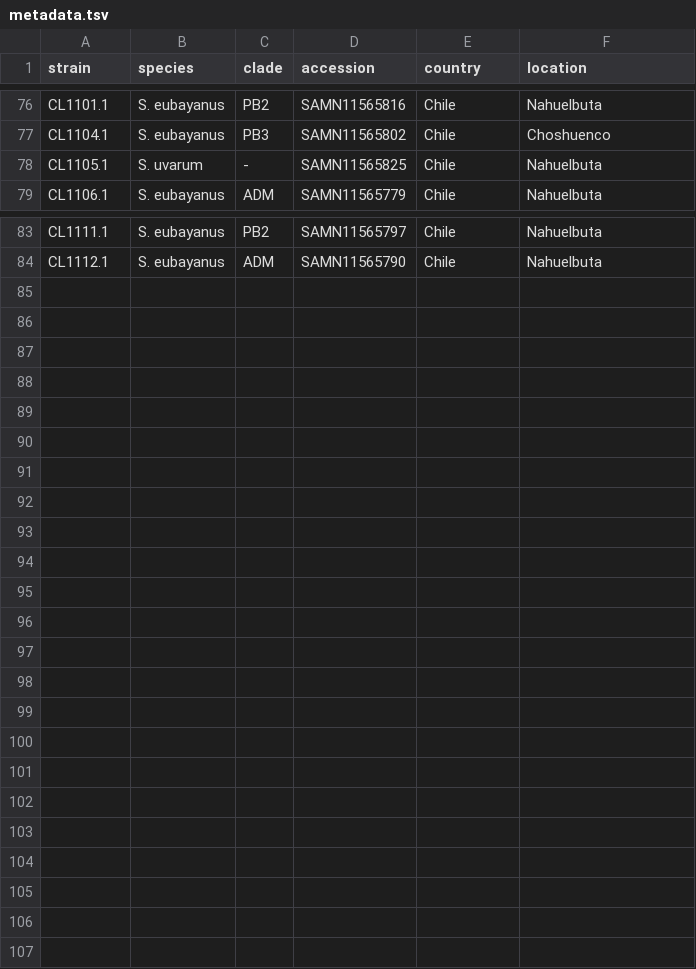
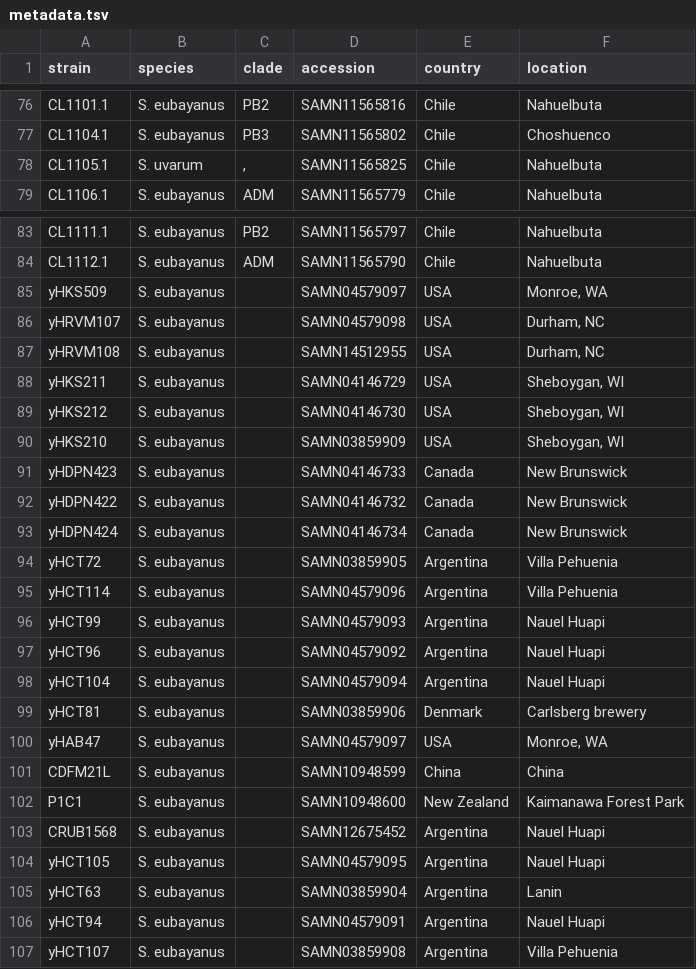
Before and after one commit to ibioChile/CubillosLab, a TSV file: Saccharomyces_online_resources/Phylogenetic_Tree/data/metadata.tsv, drawn as a sheet; only a part is shown, gaps mark what is left out.

Commit message:
Update phylogenetic trees

```diff
--- a/Saccharomyces_online_resources/Phylogenetic_Tree/data/metadata.tsv
+++ b/Saccharomyces_online_resources/Phylogenetic_Tree/data/metadata.tsv
@@ -77,3 +77,3 @@ CL1101.1	S. eubayanus	PB2	SAMN11565816	Chile	Nahuelbuta
 CL1104.1	S. eubayanus	PB3	SAMN11565802	Chile	Choshuenco
-CL1105.1	S. uvarum	-	SAMN11565825	Chile	Nahuelbuta
+CL1105.1	S. uvarum	, 	SAMN11565825	Chile	Nahuelbuta
 CL1106.1	S. eubayanus	ADM	SAMN11565779	Chile	Nahuelbuta
@@ -84 +84,24 @@ CL1111.1	S. eubayanus	PB2	SAMN11565797	Chile	Nahuelbuta
 CL1112.1	S. eubayanus	ADM	SAMN11565790	Chile	Nahuelbuta
+yHKS509	S. eubayanus		SAMN04579097	USA	Monroe, WA
+yHRVM107	S. eubayanus		SAMN04579098	USA	Durham, NC
+yHRVM108	S. eubayanus		SAMN14512955	USA	Durham, NC
+yHKS211	S. eubayanus		SAMN04146729	USA	Sheboygan, WI
+yHKS212	S. eubayanus		SAMN04146730	USA	Sheboygan, WI
+yHKS210	S. eubayanus		SAMN03859909	USA	Sheboygan, WI
+yHDPN423	S. eubayanus		SAMN04146733	Canada	New Brunswick
+yHDPN422	S. eubayanus		SAMN04146732	Canada	New Brunswick
+yHDPN424	S. eubayanus		SAMN04146734	Canada	New Brunswick
+yHCT72	S. eubayanus		SAMN03859905	Argentina	Villa Pehuenia
+yHCT114	S. eubayanus		SAMN04579096	Argentina	Villa Pehuenia
+yHCT99	S. eubayanus		SAMN04579093	Argentina	Nauel Huapi
+yHCT96	S. eubayanus		SAMN04579092	Argentina	Nauel Huapi
+yHCT104	S. eubayanus		SAMN04579094	Argentina	Nauel Huapi
+yHCT81	S. eubayanus		SAMN03859906	Denmark	Carlsberg brewery
+yHAB47	S. eubayanus		SAMN04579097	USA	Monroe, WA
+CDFM21L	S. eubayanus		SAMN10948599	China	China
+P1C1	S. eubayanus		SAMN10948600	New Zealand	Kaimanawa Forest Park
+CRUB1568	S. eubayanus		SAMN12675452	Argentina	Nauel Huapi
+yHCT105	S. eubayanus		SAMN04579095	Argentina	Nauel Huapi
+yHCT63	S. eubayanus		SAMN03859904	Argentina	Lanin
+yHCT94	S. eubayanus		SAMN04579091	Argentina	Nauel Huapi
+yHCT107	S. eubayanus		SAMN03859908	Argentina	Villa Pehuenia
```
Also changed, not shown: Saccharomyces_online_resources/Phylogenetic_Tree/config/colors.tsv, Saccharomyces_online_resources/Phylogenetic_Tree/config/lat_longs.tsv, 6 other files.
